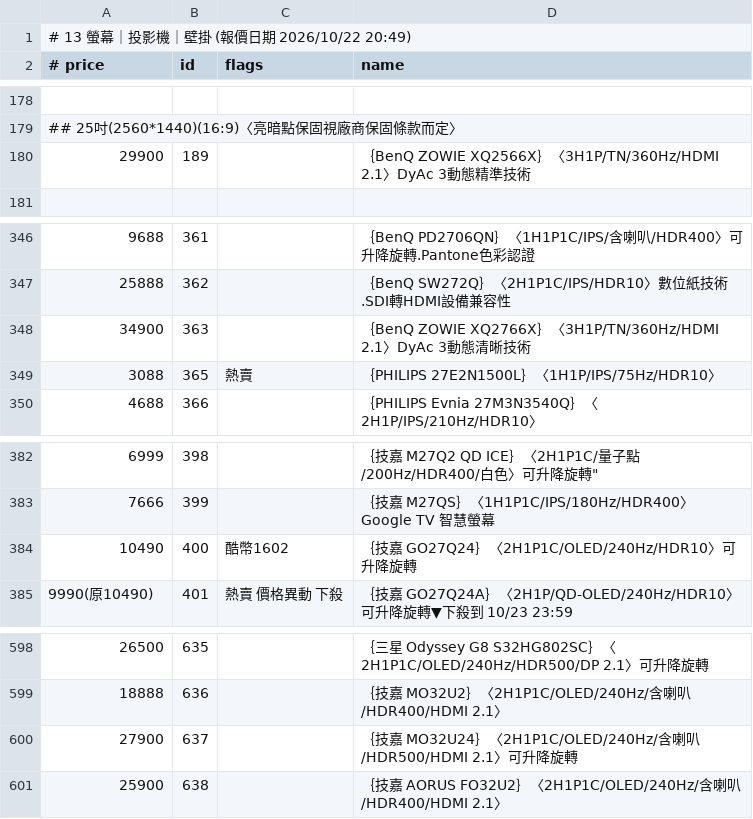
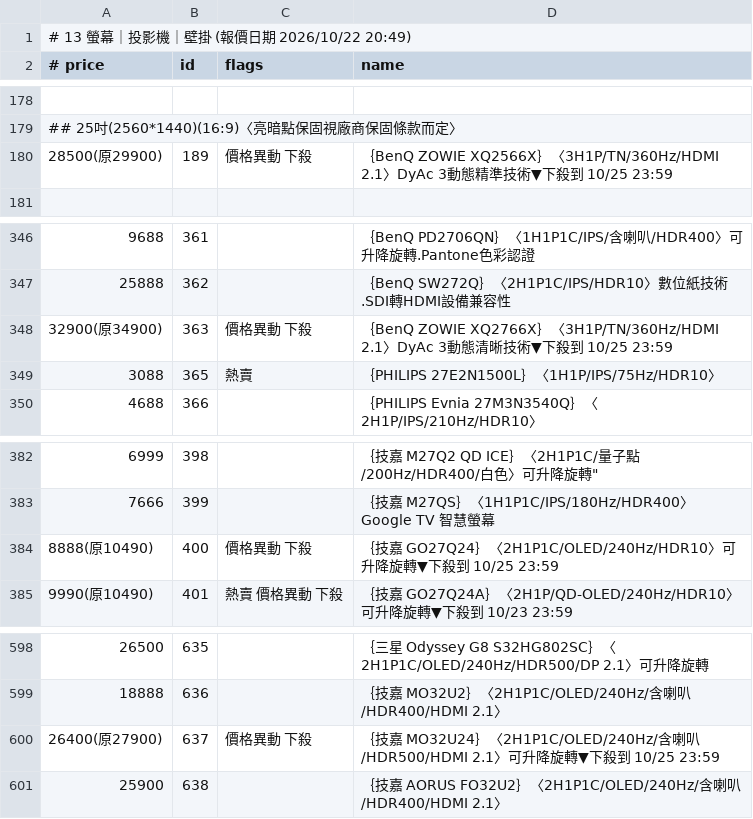
Before and after one commit to jakeuj/architect-pc-builder, a TSV file: data/by_category/13_螢幕_投影機_壁掛.tsv, drawn as a sheet; only a part is shown, gaps mark what is left out.

```diff
--- a/data/by_category/13_螢幕_投影機_壁掛.tsv
+++ b/data/by_category/13_螢幕_投影機_壁掛.tsv
@@ -179,3 +179,3 @@
 ## 25吋(2560*1440)(16:9)〈亮暗點保固視廠商保固條款而定〉
-29900	189		｛BenQ ZOWIE XQ2566X｝〈3H1P/TN/360Hz/HDMI 2.1〉DyAc 3動態精準技術
+28500(原29900)	189	價格異動 下殺	｛BenQ ZOWIE XQ2566X｝〈3H1P/TN/360Hz/HDMI 2.1〉DyAc 3動態精準技術▼下殺到 10/25 23:59
 
@@ -347,3 +347,3 @@
 25888	362		｛BenQ SW272Q｝〈2H1P1C/IPS/HDR10〉數位紙技術.SDI轉HDMI設備兼容性
-34900	363		｛BenQ ZOWIE XQ2766X｝〈3H1P/TN/360Hz/HDMI 2.1〉DyAc 3動態清晰技術
+32900(原34900)	363	價格異動 下殺	｛BenQ ZOWIE XQ2766X｝〈3H1P/TN/360Hz/HDMI 2.1〉DyAc 3動態清晰技術▼下殺到 10/25 23:59
 3088	365	熱賣	｛PHILIPS 27E2N1500L｝〈1H1P/IPS/75Hz/HDR10〉
@@ -383,3 +383,3 @@
 7666	399		｛技嘉 M27QS｝〈1H1P1C/IPS/180Hz/HDR400〉Google TV 智慧螢幕
-10490	400	酷幣1602	｛技嘉 GO27Q24｝〈2H1P1C/OLED/240Hz/HDR10〉可升降旋轉
+8888(原10490)	400	價格異動 下殺	｛技嘉 GO27Q24｝〈2H1P1C/OLED/240Hz/HDR10〉可升降旋轉▼下殺到 10/25 23:59
 9990(原10490)	401	熱賣 價格異動 下殺	｛技嘉 GO27Q24A｝〈2H1P/QD-OLED/240Hz/HDR10〉可升降旋轉▼下殺到 10/23 23:59
@@ -599,3 +599,3 @@
 18888	636		｛技嘉 MO32U2｝〈2H1P1C/OLED/240Hz/含喇叭/HDR400/HDMI 2.1〉
-27900	637		｛技嘉 MO32U24｝〈2H1P1C/OLED/240Hz/含喇叭/HDR500/HDMI 2.1〉可升降旋轉
+26400(原27900)	637	價格異動 下殺	｛技嘉 MO32U24｝〈2H1P1C/OLED/240Hz/含喇叭/HDR500/HDMI 2.1〉可升降旋轉▼下殺到 10/25 23:59
 25900	638		｛技嘉 AORUS FO32U2｝〈2H1P1C/OLED/240Hz/含喇叭/HDR400/HDMI 2.1〉
```
Also changed, not shown: data/by_category/19_IP分享器_網卡_網通設備.tsv, data/by_category/20_網路NAS_網路IPCAM.tsv, 3 other files.
